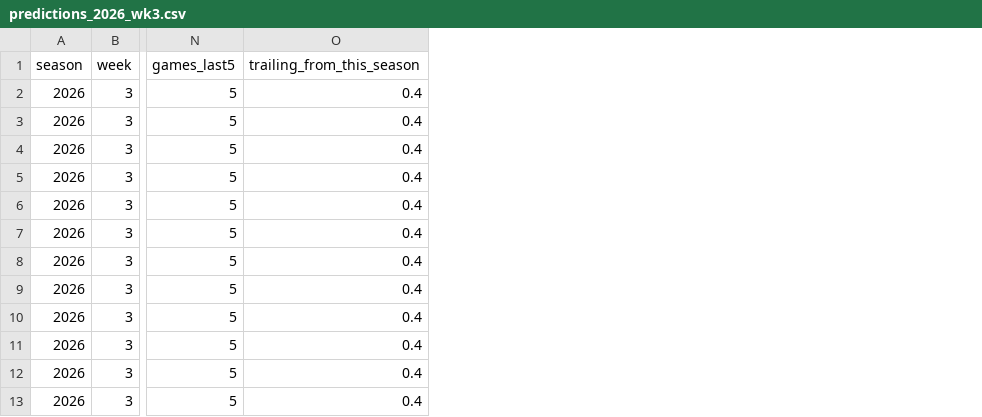
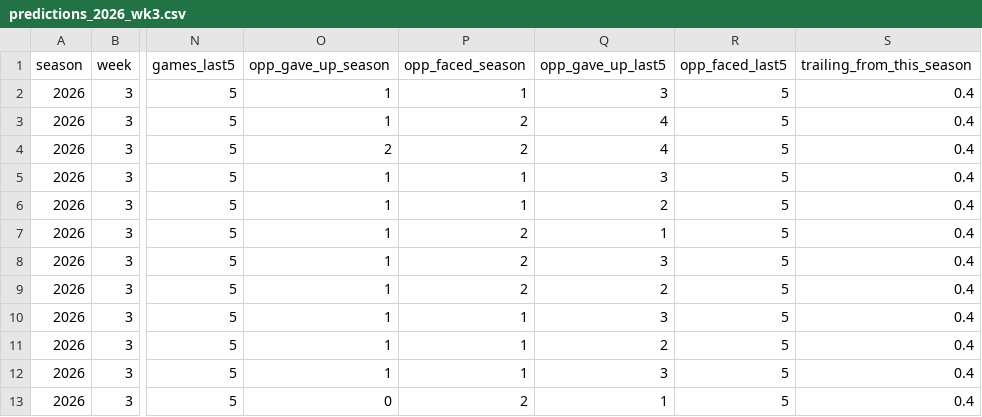
Before and after one commit to aaryanpadh884/Plzget5, a CSV file: reports/predictions_2026_wk3.csv, drawn as a sheet; only a part is shown, gaps mark what is left out; the diff names each change by its address in the sheet, - before the commit and + after, or states it on an @@ line.

```diff
--- a/reports/predictions_2026_wk3.csv
+++ b/reports/predictions_2026_wk3.csv
+column O (opp_gave_up_season), rows 2-13: 1 | 1 | 2 | 1 | 1 | 1 | 1 | 1 | 1 | 1 | 1 | 0
+column P (opp_faced_season), rows 2-13: 1 | 2 | 2 | 1 | 1 | 2 | 2 | 2 | 1 | 1 | 1 | 2
+column Q (opp_gave_up_last5), rows 2-13: 3 | 4 | 4 | 3 | 2 | 1 | 3 | 2 | 3 | 2 | 3 | 1
+column R (opp_faced_last5), rows 2-13: all 5
```
Also changed, not shown: 2 other files.
